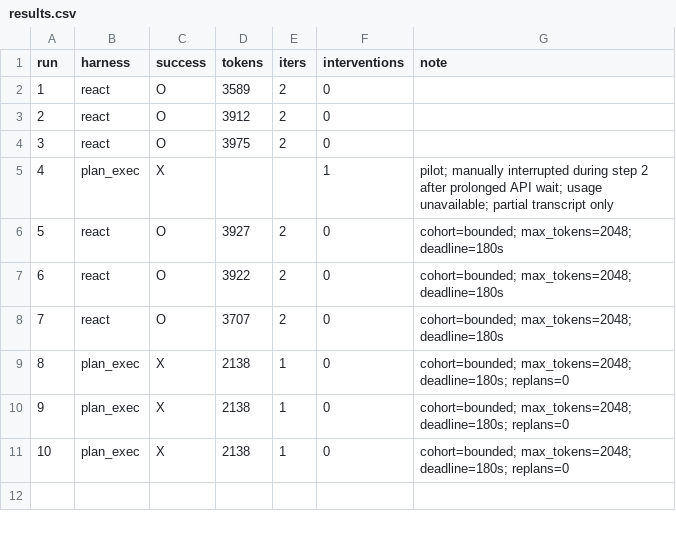
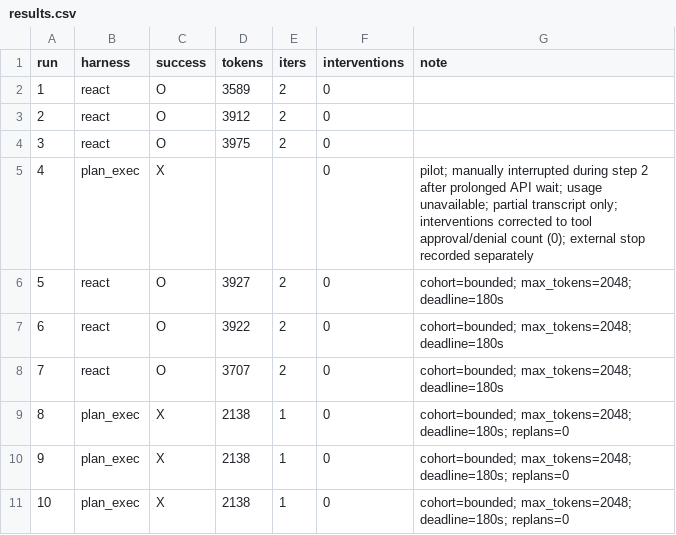
Before and after one commit to Q00/ai-agent-engineering-101, a CSV file: submissions/26510122/week-02/results.csv, drawn as a sheet.

Commit message:
Finalize student interpretation and correct pilot intervention definition

```diff
--- a/submissions/26510122/week-02/results.csv
+++ b/submissions/26510122/week-02/results.csv
@@ -4,3 +4,3 @@ run,harness,success,tokens,iters,interventions,note
 3,react,O,3975,2,0,
-4,plan_exec,X,,,1,pilot; manually interrupted during step 2 after prolonged API wait; usage unavailable; partial transcript only
+4,plan_exec,X,,,0,pilot; manually interrupted during step 2 after prolonged API wait; usage unavailable; partial transcript only; interventions corrected to tool approval/denial count (0); external stop recorded separately
 5,react,O,3927,2,0,cohort=bounded; max_tokens=2048; deadline=180s
```
Also changed, not shown: 2 other files.
